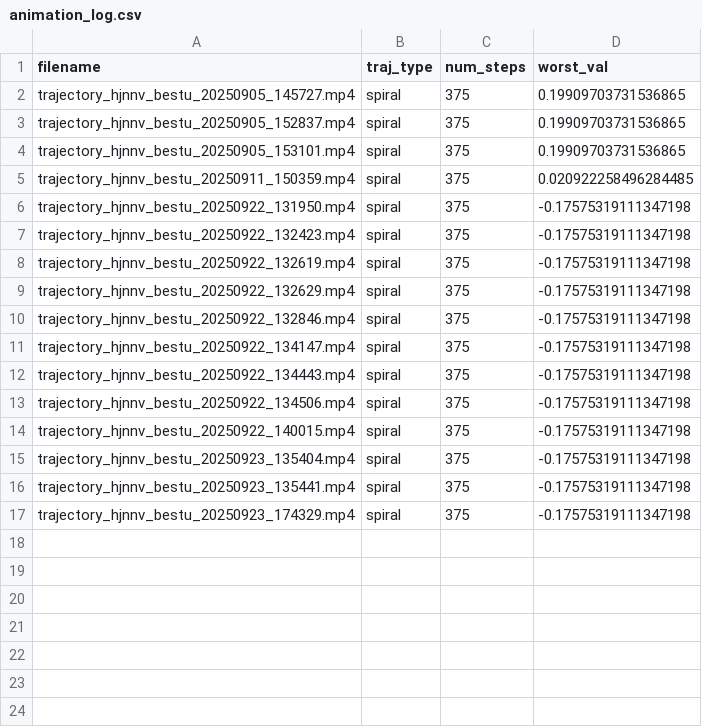
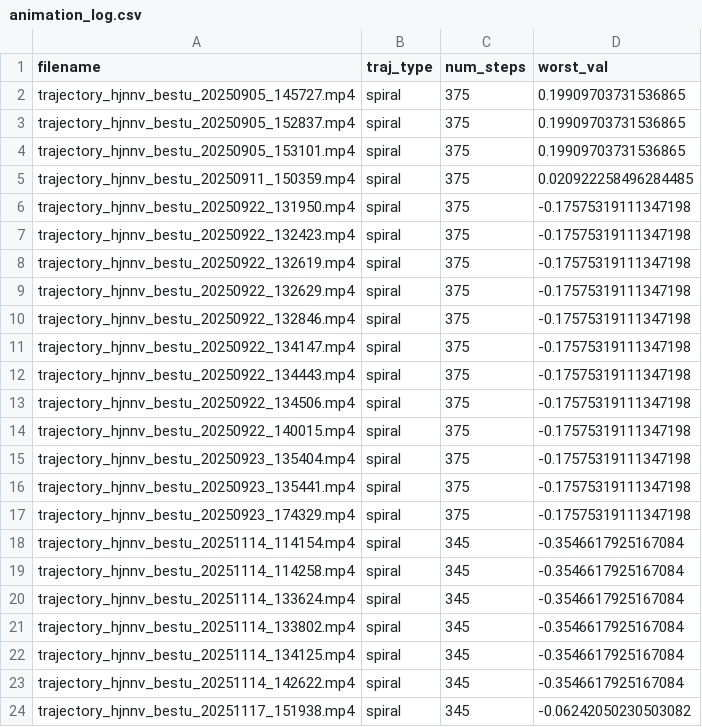
Before and after one commit to nrober1122/hjnnv, a CSV file: results/beacon/spiral/animation_log.csv, drawn as a sheet; the diff names each change by its address in the sheet, - before the commit and + after, or states it on an @@ line.

Commit message:
adding some new results and trained models

```diff
--- a/results/beacon/spiral/animation_log.csv
+++ b/results/beacon/spiral/animation_log.csv
+row 18: trajectory_hjnnv_bestu_20251114_114154.mp4 | spiral | 345 | -0.3546617925167084
+row 19: trajectory_hjnnv_bestu_20251114_114258.mp4 | spiral | 345 | -0.3546617925167084
+row 20: trajectory_hjnnv_bestu_20251114_133624.mp4 | spiral | 345 | -0.3546617925167084
+row 21: trajectory_hjnnv_bestu_20251114_133802.mp4 | spiral | 345 | -0.3546617925167084
+row 22: trajectory_hjnnv_bestu_20251114_134125.mp4 | spiral | 345 | -0.3546617925167084
+row 23: trajectory_hjnnv_bestu_20251114_142622.mp4 | spiral | 345 | -0.3546617925167084
+row 24: trajectory_hjnnv_bestu_20251117_151938.mp4 | spiral | 345 | -0.06242050230503082
```
Also changed, not shown: 15 other files.
